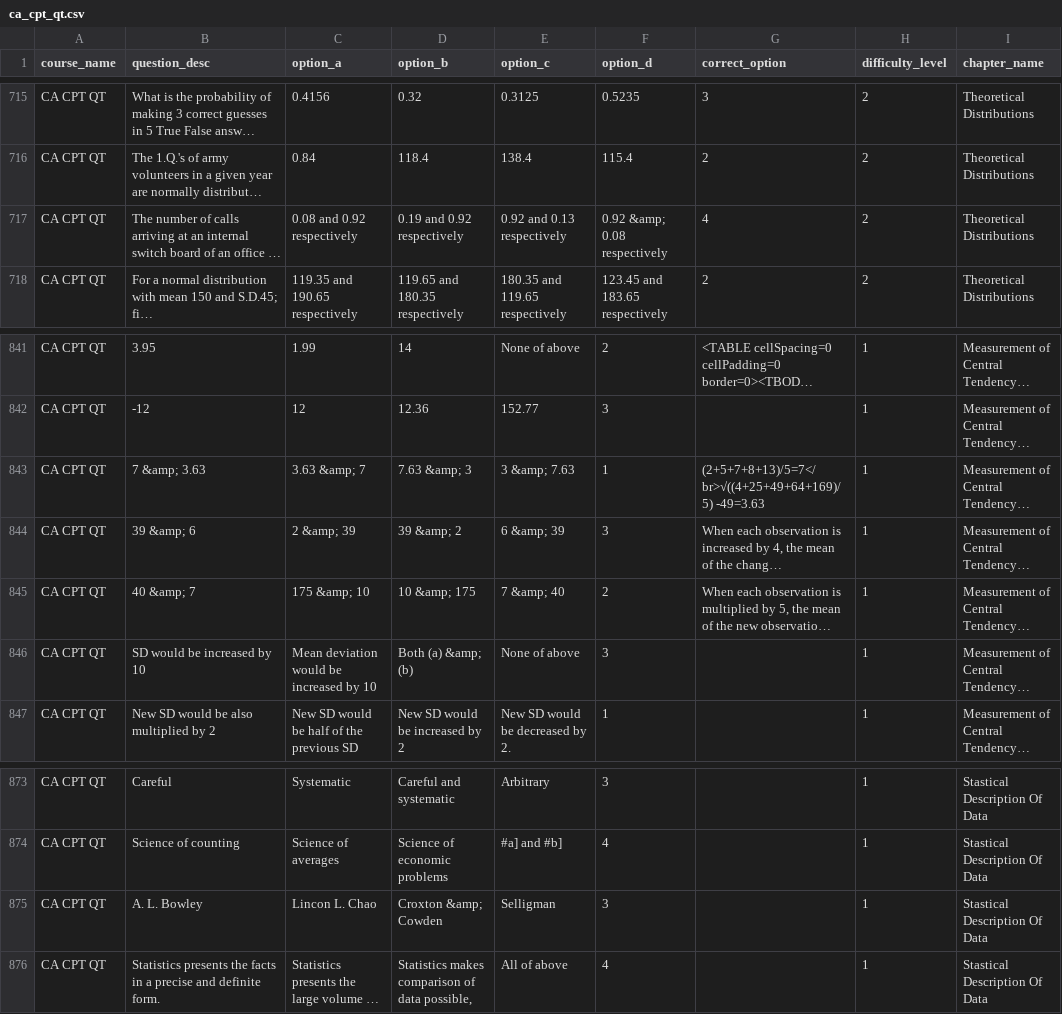
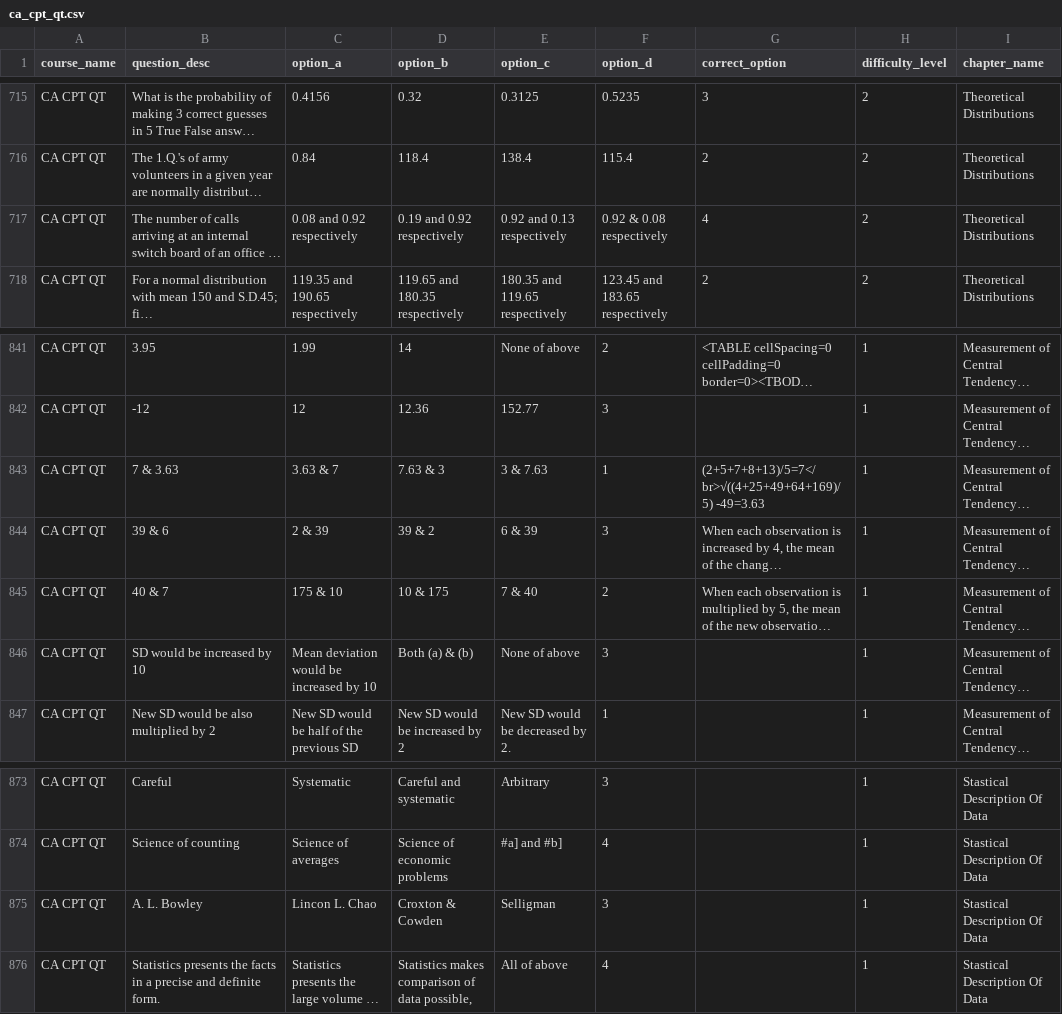
Before and after one commit to kingtrivs27/quizapp, a CSV file: app/csv/ca_cpt_qt.csv, drawn as a sheet; only a part is shown, gaps mark what is left out; long unchanged cells end in …; the diff names each change by its address in the sheet, - before the commit and + after, or states it on an @@ line.

```diff
--- a/app/csv/ca_cpt_qt.csv
+++ b/app/csv/ca_cpt_qt.csv
-F717 (option_d): 0.92 &amp; 0.08 respectively
+F717 (option_d): 0.92 & 0.08 respectively
-B843 (question_desc): 7 &amp; 3.63
+B843 (question_desc): 7 & 3.63
-C843 (option_a): 3.63 &amp; 7
+C843 (option_a): 3.63 & 7
-D843 (option_b): 7.63 &amp; 3
+D843 (option_b): 7.63 & 3
-E843 (option_c): 3 &amp; 7.63
+E843 (option_c): 3 & 7.63
-B844 (question_desc): 39 &amp; 6
+B844 (question_desc): 39 & 6
-C844 (option_a): 2 &amp; 39
+C844 (option_a): 2 & 39
-D844 (option_b): 39 &amp; 2
+D844 (option_b): 39 & 2
-E844 (option_c): 6 &amp; 39
+E844 (option_c): 6 & 39
-B845 (question_desc): 40 &amp; 7
+B845 (question_desc): 40 & 7
-C845 (option_a): 175 &amp; 10
+C845 (option_a): 175 & 10
-D845 (option_b): 10 &amp; 175
+D845 (option_b): 10 & 175
-E845 (option_c): 7 &amp; 40
+E845 (option_c): 7 & 40
-D846 (option_b): Both (a) &amp; (b)
+D846 (option_b): Both (a) & (b)
-D875 (option_b): Croxton &amp; Cowden
+D875 (option_b): Croxton & Cowden
```
Also changed, not shown: app/csv/ca_cpt_accounts.csv, app/csv/ca_cpt_law.csv, 2 other files.
